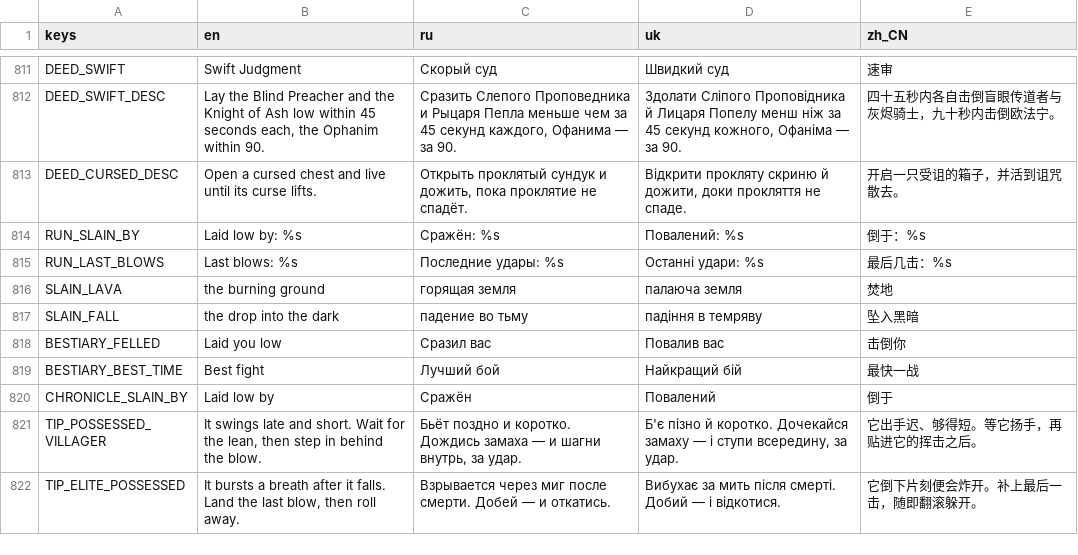
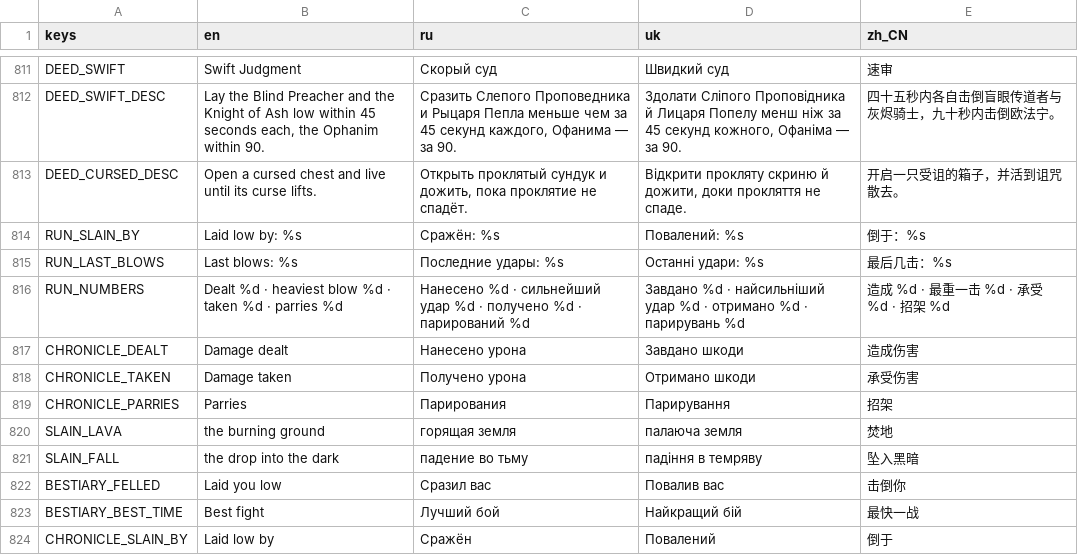
Before and after one commit to Saaayurii/ashes-of-eden, a CSV file: localization/strings.csv, drawn as a sheet; only a part is shown, gaps mark what is left out; the shorter side is filled out with more unchanged rows; the diff names each change by its address in the sheet, - before the commit and + after, or states it on an @@ line.

```diff
--- a/localization/strings.csv
+++ b/localization/strings.csv
+row 816: RUN_NUMBERS | Dealt %d · heaviest blow %d · taken %d · parries %d | Нанесено %d · сильнейший удар %d · получено %d · парирований %d | Завдано %d · найсильніший удар %d · отримано %d · парирувань %d | 造成 %d · 最重一击 %d · 承受 %d · 招架 %d
+row 817: CHRONICLE_DEALT | Damage dealt | Нанесено урона | Завдано шкоди | 造成伤害
+row 818: CHRONICLE_TAKEN | Damage taken | Получено урона | Отримано шкоди | 承受伤害
+row 819: CHRONICLE_PARRIES | Parries | Парирования | Парирування | 招架
```
Also changed, not shown: 11 other files.
